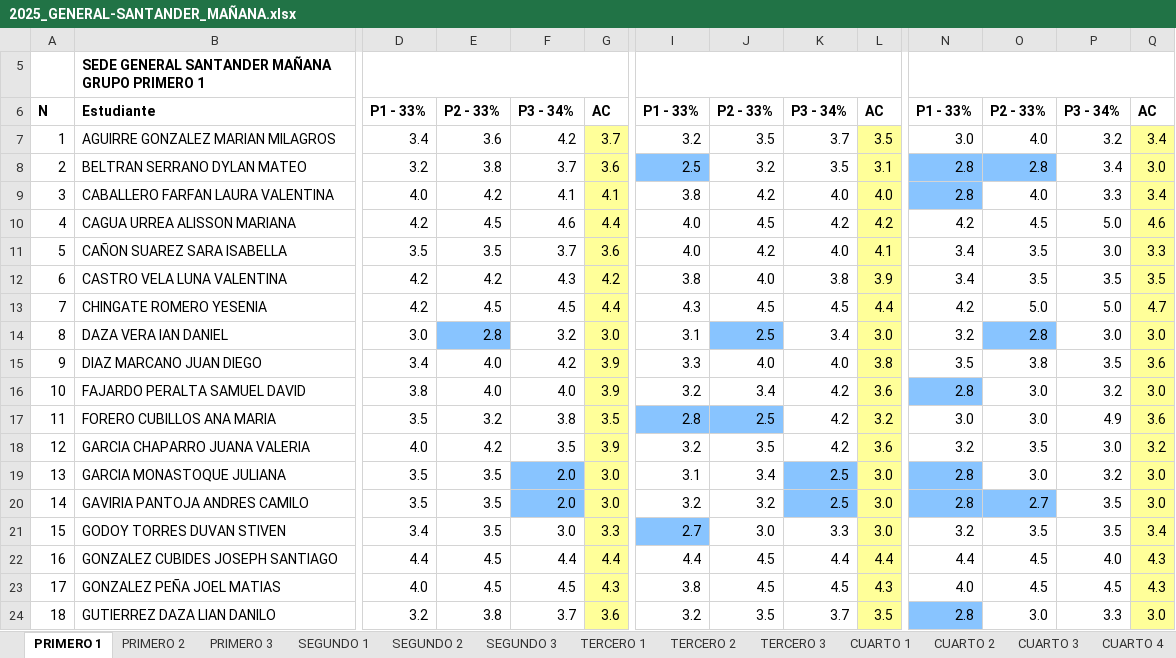
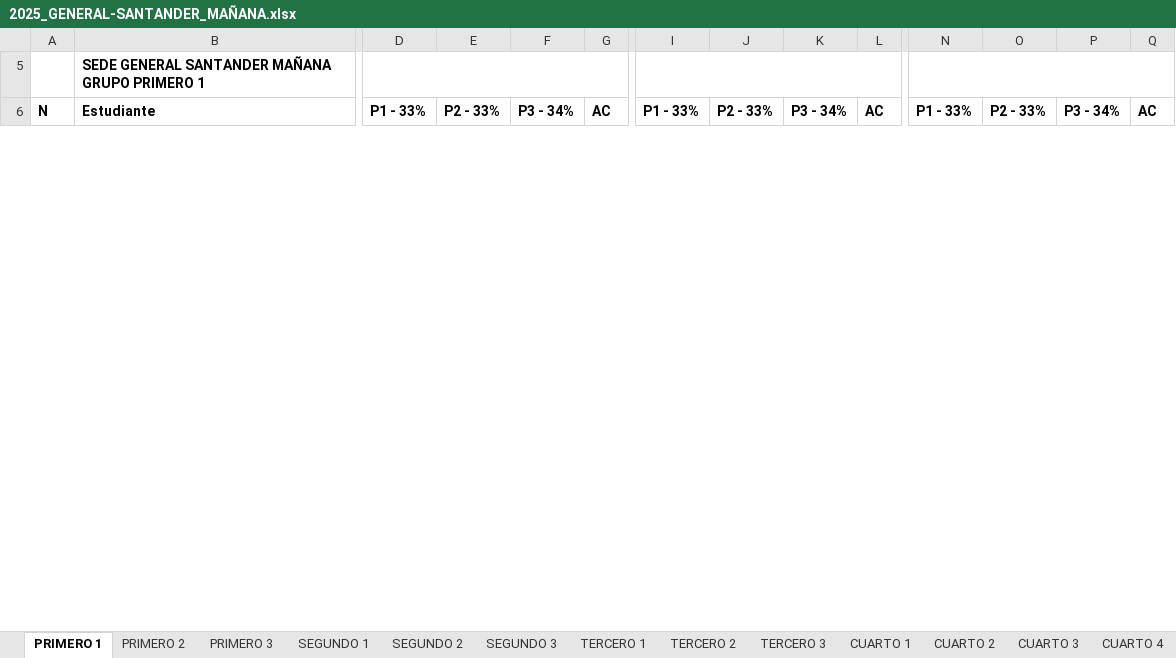
Before and after one commit to academicosmyl-lab/revista-escolar, an Excel workbook: backend/datos-indicadores/2025_GENERAL-SANTANDER_MAÑANA.xlsx, sheet PRIMERO 1, drawn as a sheet; only a part is shown, gaps mark what is left out; values as stored, in another font and other column widths than the file's, no borders; removed rows and columns are numbered as before the commit, all else as after; rows hold the shown columns only; the diff covers the shown part only; the diff names each change by its address in the sheet, - before the commit and + after, or states it on an @@ line.

```diff
--- a/backend/datos-indicadores/2025_GENERAL-SANTANDER_MAÑANA.xlsx (sheet PRIMERO 1)
+++ b/backend/datos-indicadores/2025_GENERAL-SANTANDER_MAÑANA.xlsx (sheet PRIMERO 1)
-row 7: 1 | AGUIRRE GONZALEZ MARIAN MILAGROS | 3.4 | 3.6 | 4.2 | 3.7 | 3.2 | 3.5 | 3.7 | 3.5 | 3.0 | 4.0 | 3.2 | 3.4
-row 8: 2 | BELTRAN SERRANO DYLAN MATEO | 3.2 | 3.8 | 3.7 | 3.6 | 2.5 | 3.2 | 3.5 | 3.1 | 2.8 | 2.8 | 3.4 | 3.0
-row 9: 3 | CABALLERO FARFAN LAURA VALENTINA | 4.0 | 4.2 | 4.1 | 4.1 | 3.8 | 4.2 | 4.0 | 4.0 | 2.8 | 4.0 | 3.3 | 3.4
-row 10: 4 | CAGUA URREA ALISSON MARIANA | 4.2 | 4.5 | 4.6 | 4.4 | 4.0 | 4.5 | 4.2 | 4.2 | 4.2 | 4.5 | 5.0 | 4.6
-row 11: 5 | CAÑON SUAREZ SARA ISABELLA | 3.5 | 3.5 | 3.7 | 3.6 | 4.0 | 4.2 | 4.0 | 4.1 | 3.4 | 3.5 | 3.0 | 3.3
-row 12: 6 | CASTRO VELA LUNA VALENTINA | 4.2 | 4.2 | 4.3 | 4.2 | 3.8 | 4.0 | 3.8 | 3.9 | 3.4 | 3.5 | 3.5 | 3.5
-row 13: 7 | CHINGATE ROMERO YESENIA | 4.2 | 4.5 | 4.5 | 4.4 | 4.3 | 4.5 | 4.5 | 4.4 | 4.2 | 5.0 | 5.0 | 4.7
-row 14: 8 | DAZA VERA IAN DANIEL | 3.0 | 2.8 | 3.2 | 3.0 | 3.1 | 2.5 | 3.4 | 3.0 | 3.2 | 2.8 | 3.0 | 3.0
-row 15: 9 | DIAZ MARCANO JUAN DIEGO | 3.4 | 4.0 | 4.2 | 3.9 | 3.3 | 4.0 | 4.0 | 3.8 | 3.5 | 3.8 | 3.5 | 3.6
-row 16: 10 | FAJARDO PERALTA SAMUEL DAVID | 3.8 | 4.0 | 4.0 | 3.9 | 3.2 | 3.4 | 4.2 | 3.6 | 2.8 | 3.0 | 3.2 | 3.0
-row 17: 11 | FORERO CUBILLOS ANA MARIA | 3.5 | 3.2 | 3.8 | 3.5 | 2.8 | 2.5 | 4.2 | 3.2 | 3.0 | 3.0 | 4.9 | 3.6
-row 18: 12 | GARCIA CHAPARRO JUANA VALERIA | 4.0 | 4.2 | 3.5 | 3.9 | 3.2 | 3.5 | 4.2 | 3.6 | 3.2 | 3.5 | 3.0 | 3.2
-row 19: 13 | GARCIA MONASTOQUE JULIANA | 3.5 | 3.5 | 2.0 | 3.0 | 3.1 | 3.4 | 2.5 | 3.0 | 2.8 | 3.0 | 3.2 | 3.0
-row 20: 14 | GAVIRIA PANTOJA ANDRES CAMILO | 3.5 | 3.5 | 2.0 | 3.0 | 3.2 | 3.2 | 2.5 | 3.0 | 2.8 | 2.7 | 3.5 | 3.0
-row 21: 15 | GODOY TORRES DUVAN STIVEN | 3.4 | 3.5 | 3.0 | 3.3 | 2.7 | 3.0 | 3.3 | 3.0 | 3.2 | 3.5 | 3.5 | 3.4
-row 22: 16 | GONZALEZ CUBIDES JOSEPH SANTIAGO | 4.4 | 4.5 | 4.4 | 4.4 | 4.4 | 4.5 | 4.4 | 4.4 | 4.4 | 4.5 | 4.0 | 4.3
-row 23: 17 | GONZALEZ PEÑA JOEL MATIAS | 4.0 | 4.5 | 4.5 | 4.3 | 3.8 | 4.5 | 4.5 | 4.3 | 4.0 | 4.5 | 4.5 | 4.3
-row 24: 18 | GUTIERREZ DAZA LIAN DANILO | 3.2 | 3.8 | 3.7 | 3.6 | 3.2 | 3.5 | 3.7 | 3.5 | 2.8 | 3.0 | 3.3 | 3.0
```
Also changed, not shown: 29 added rows, 12 removed rows, 30 edited cells, cell formats and row numbers in column A elsewhere in this sheet, sheet TERCERO 1, sheet CUARTO 1, sheet QUINTO 4, sheet QUINTO 1, sheet QUINTO 2, sheet SEGUNDO 3, 10 more sheets, backend/datos-indicadores/2025_GENERAL-SANTANDER_TARDE.xlsx, backend/datos-indicadores/2025_SAUCES_UNICA.xlsx, 5 other files.
